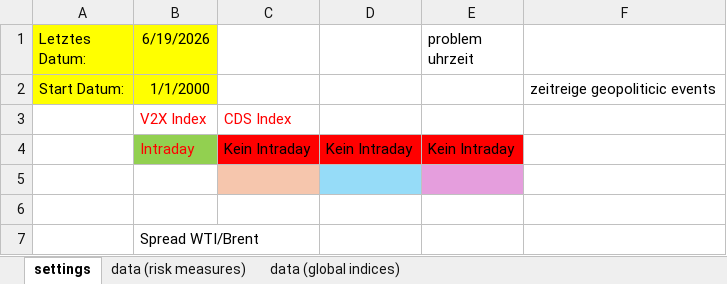
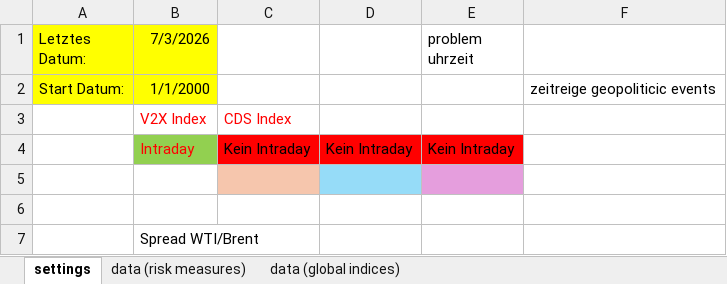
Before and after one commit to night-gfx/MakroIndikator, an Excel workbook: Data.xlsx, sheet settings, drawn as a sheet; values as stored, in another font and other column widths than the file's, no borders; the diff names each change by its address in the sheet, - before the commit and + after, or states it on an @@ line.

```diff
--- a/Data.xlsx (sheet settings)
+++ b/Data.xlsx (sheet settings)
-B1: 6/19/2026
+B1: 7/3/2026
```
Also changed, not shown: sheet data (global indices), sheet data (risk measures), formulas that keep their value, charts or pictures.
